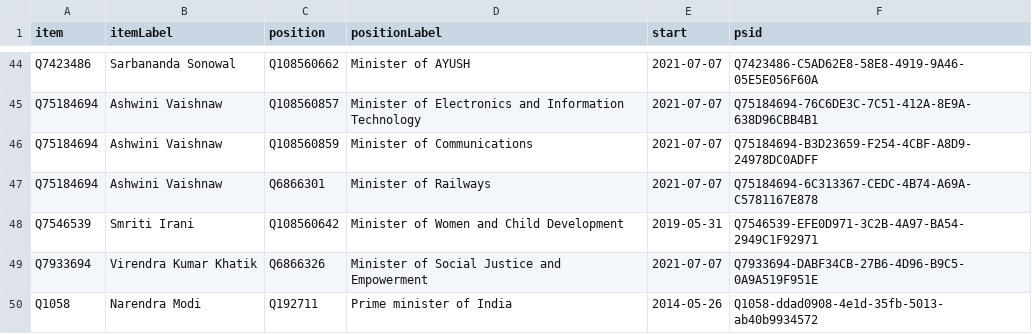
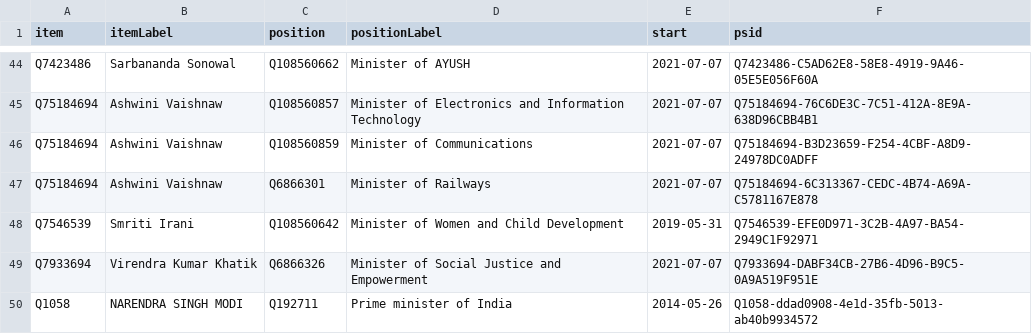
Before and after one commit to every-politician-scrapers/india-ministers, a CSV file: wikidata/results/current-cabinet.csv, drawn as a sheet; only a part is shown, gaps mark what is left out.

Commit message:
Run SPARQL queries

```diff
--- a/wikidata/results/current-cabinet.csv
+++ b/wikidata/results/current-cabinet.csv
@@ -49,2 +49,2 @@ Q7546539,Smriti Irani,Q108560642,Minister of Women and Child Development,2019-05
 Q7933694,Virendra Kumar Khatik,Q6866326,Minister of Social Justice and Empowerment,2021-07-07,Q7933694-DABF34CB-27B6-4D96-B9C5-0A9A519F951E
-Q1058,Narendra Modi,Q192711,Prime minister of India,2014-05-26,Q1058-ddad0908-4e1d-35fb-5013-ab40b9934572
+Q1058,NARENDRA SINGH MODI,Q192711,Prime minister of India,2014-05-26,Q1058-ddad0908-4e1d-35fb-5013-ab40b9934572
```
